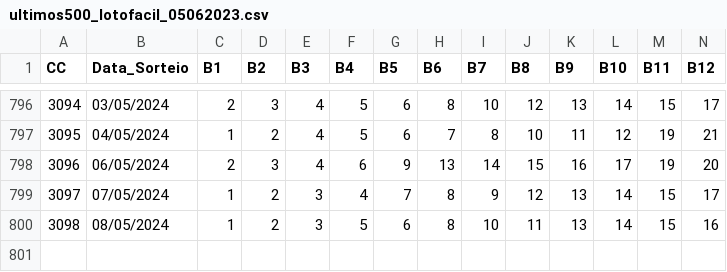
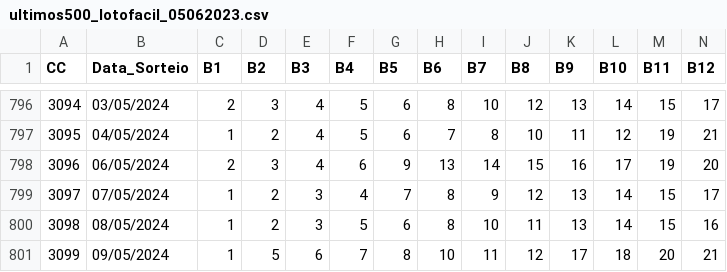
Before and after one commit to cesarac666/loterias, a CSV file: ultimos500_lotofacil_05062023.csv, drawn as a sheet; only a part is shown, gaps mark what is left out; rows hold the shown columns only; the diff names each change by its address in the sheet, - before the commit and + after, or states it on an @@ line.

Commit message:
Update 3099

```diff
--- a/ultimos500_lotofacil_05062023.csv
+++ b/ultimos500_lotofacil_05062023.csv
+row 801: 3099 | 09/05/2024 | 1 | 5 | 6 | 7 | 8 | 10 | 11 | 12 | 17 | 18 | 20 | 21
```
